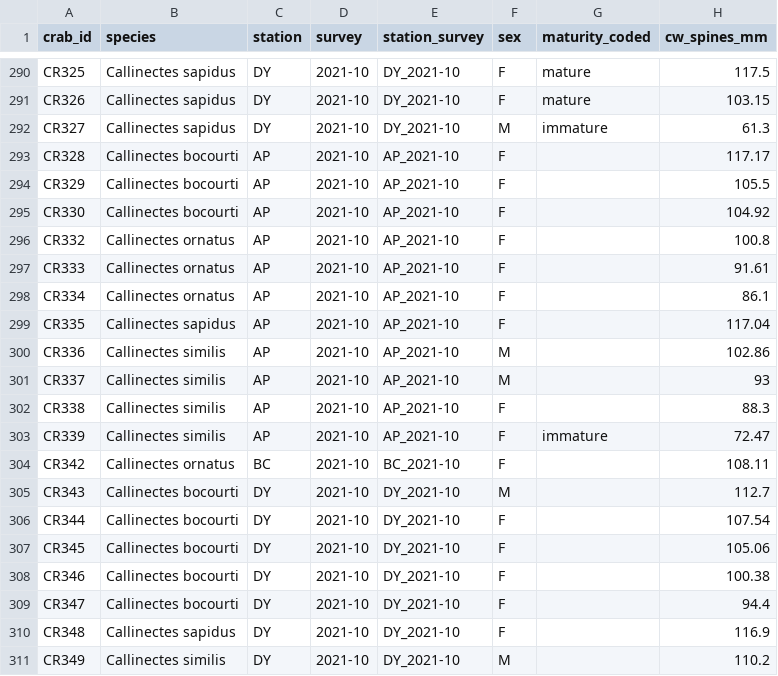
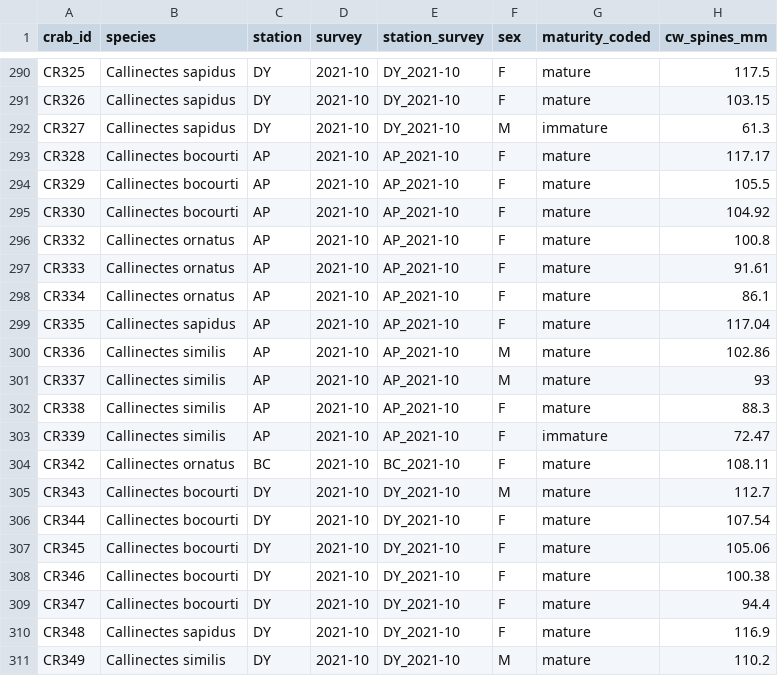
Before and after one commit to opares/Bluecrab_PuertoRico, a CSV file: Bluecrab_PuertoRico_submission_Final_Revised/data/analysis_ready/size_all_measured_crabs.csv, drawn as a sheet; only a part is shown, gaps mark what is left out; the diff covers the shown part only.

```diff
--- a/Bluecrab_PuertoRico_submission_Final_Revised/data/analysis_ready/size_all_measured_crabs.csv
+++ b/Bluecrab_PuertoRico_submission_Final_Revised/data/analysis_ready/size_all_measured_crabs.csv
@@ -292,20 +292,20 @@
 "CR327","Callinectes sapidus","DY","2021-10","DY_2021-10","M","immature",61.3
-"CR328","Callinectes bocourti","AP","2021-10","AP_2021-10","F","",117.17
-"CR329","Callinectes bocourti","AP","2021-10","AP_2021-10","F","",105.5
-"CR330","Callinectes bocourti","AP","2021-10","AP_2021-10","F","",104.92
-"CR332","Callinectes ornatus","AP","2021-10","AP_2021-10","F","",100.8
-"CR333","Callinectes ornatus","AP","2021-10","AP_2021-10","F","",91.61
-"CR334","Callinectes ornatus","AP","2021-10","AP_2021-10","F","",86.1
-"CR335","Callinectes sapidus","AP","2021-10","AP_2021-10","F","",117.04
-"CR336","Callinectes similis","AP","2021-10","AP_2021-10","M","",102.86
-"CR337","Callinectes similis","AP","2021-10","AP_2021-10","M","",93
-"CR338","Callinectes similis","AP","2021-10","AP_2021-10","F","",88.3
+"CR328","Callinectes bocourti","AP","2021-10","AP_2021-10","F","mature",117.17
+"CR329","Callinectes bocourti","AP","2021-10","AP_2021-10","F","mature",105.5
+"CR330","Callinectes bocourti","AP","2021-10","AP_2021-10","F","mature",104.92
+"CR332","Callinectes ornatus","AP","2021-10","AP_2021-10","F","mature",100.8
+"CR333","Callinectes ornatus","AP","2021-10","AP_2021-10","F","mature",91.61
+"CR334","Callinectes ornatus","AP","2021-10","AP_2021-10","F","mature",86.1
+"CR335","Callinectes sapidus","AP","2021-10","AP_2021-10","F","mature",117.04
+"CR336","Callinectes similis","AP","2021-10","AP_2021-10","M","mature",102.86
+"CR337","Callinectes similis","AP","2021-10","AP_2021-10","M","mature",93
+"CR338","Callinectes similis","AP","2021-10","AP_2021-10","F","mature",88.3
 "CR339","Callinectes similis","AP","2021-10","AP_2021-10","F","immature",72.47
-"CR342","Callinectes ornatus","BC","2021-10","BC_2021-10","F","",108.11
-"CR343","Callinectes bocourti","DY","2021-10","DY_2021-10","M","",112.7
-"CR344","Callinectes bocourti","DY","2021-10","DY_2021-10","F","",107.54
-"CR345","Callinectes bocourti","DY","2021-10","DY_2021-10","F","",105.06
-"CR346","Callinectes bocourti","DY","2021-10","DY_2021-10","F","",100.38
-"CR347","Callinectes bocourti","DY","2021-10","DY_2021-10","F","",94.4
-"CR348","Callinectes sapidus","DY","2021-10","DY_2021-10","F","",116.9
-"CR349","Callinectes similis","DY","2021-10","DY_2021-10","M","",110.2
+"CR342","Callinectes ornatus","BC","2021-10","BC_2021-10","F","mature",108.11
+"CR343","Callinectes bocourti","DY","2021-10","DY_2021-10","M","mature",112.7
+"CR344","Callinectes bocourti","DY","2021-10","DY_2021-10","F","mature",107.54
+"CR345","Callinectes bocourti","DY","2021-10","DY_2021-10","F","mature",105.06
+"CR346","Callinectes bocourti","DY","2021-10","DY_2021-10","F","mature",100.38
+"CR347","Callinectes bocourti","DY","2021-10","DY_2021-10","F","mature",94.4
+"CR348","Callinectes sapidus","DY","2021-10","DY_2021-10","F","mature",116.9
+"CR349","Callinectes similis","DY","2021-10","DY_2021-10","M","mature",110.2
```
Also changed, not shown: 39 edited cells elsewhere in this file, Bluecrab_PuertoRico_submission_Final_Revised/data/analysis_ready/females_reproductive_state.csv, Bluecrab_PuertoRico_submission_Final_Revised/data/clean/crabdata_clean_1.csv, 5 other files.
